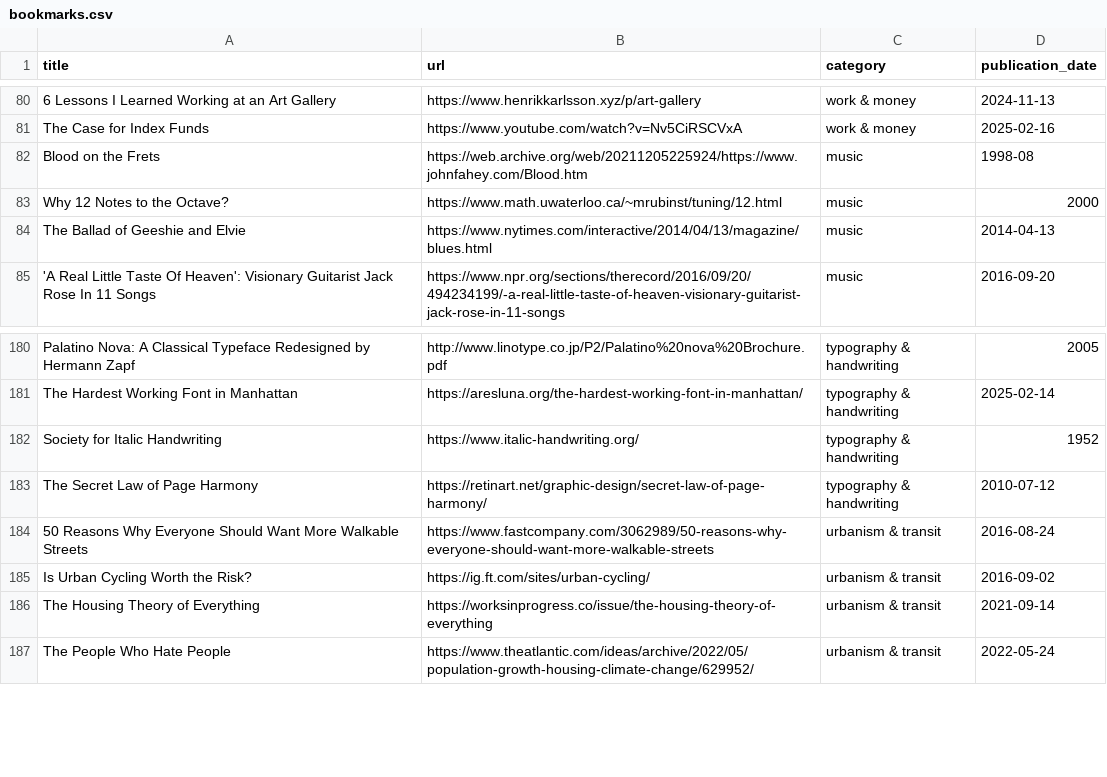
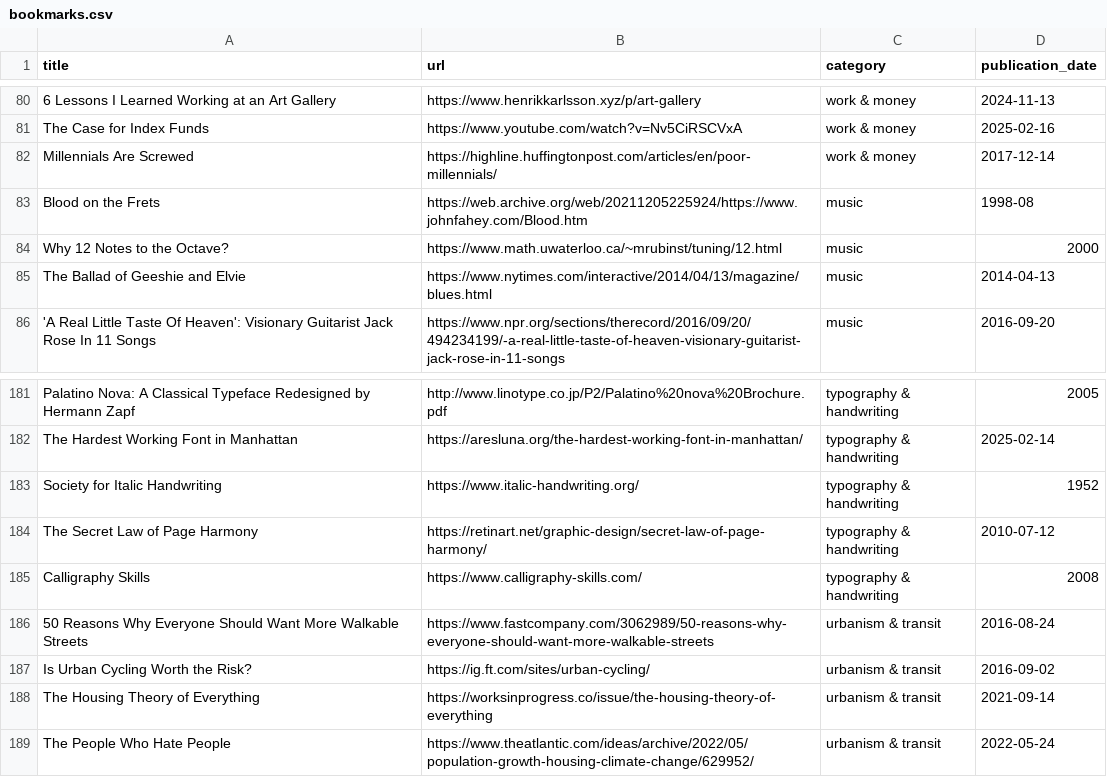
Before and after one commit to jdonland/bookmarks, a CSV file: bookmarks.csv, drawn as a sheet; only a part is shown, gaps mark what is left out; the diff names each change by its address in the sheet, - before the commit and + after, or states it on an @@ line.

Commit message:
add calligraphy skills and millennials are screwed

```diff
--- a/bookmarks.csv
+++ b/bookmarks.csv
+row 82: Millennials Are Screwed | https://highline.huffingtonpost.com/articles/en/poor-millennials/ | work & money | 2017-12-14
+row 185: Calligraphy Skills | https://www.calligraphy-skills.com/ | typography & handwriting | 2008
```
Also changed, not shown: 1 other file.
